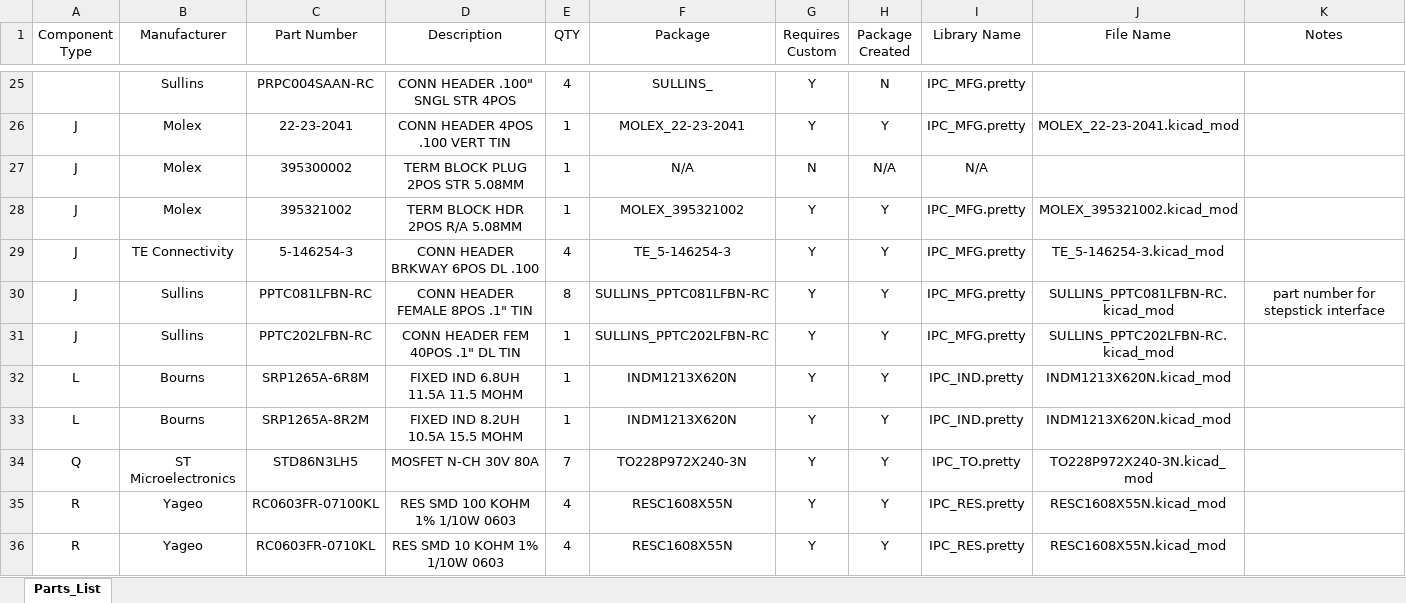
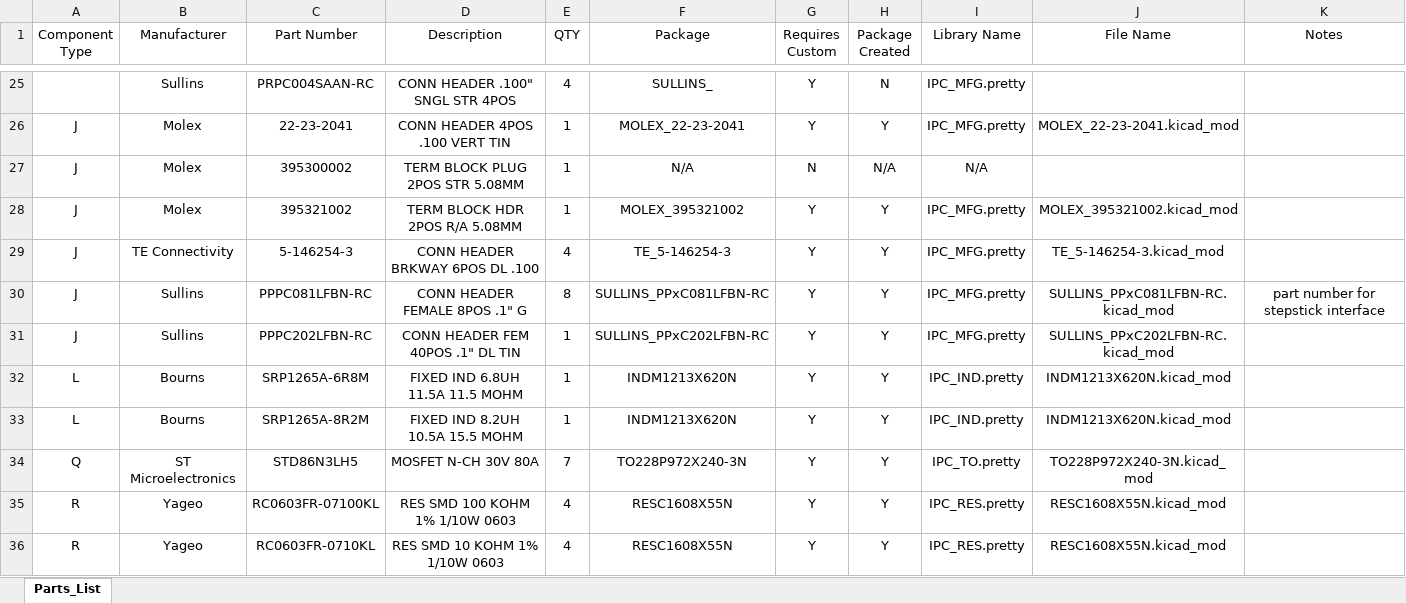
Before and after one commit to Enforcer83/FireMC-PiHaT, an Excel workbook: Parts_List.xlsx, sheet Parts_List, drawn as a sheet; only a part is shown, gaps mark what is left out; values as stored, in another font and other column widths than the file's, no borders; the diff names each change by its address in the sheet, - before the commit and + after, or states it on an @@ line.

```diff
--- a/Parts_List.xlsx (sheet Parts_List)
+++ b/Parts_List.xlsx (sheet Parts_List)
-C30 (Part Number): PPTC081LFBN-RC
+C30 (Part Number): PPPC081LFBN-RC
-D30 (Description): CONN HEADER FEMALE 8POS .1" TIN
+D30 (Description): CONN HEADER FEMALE 8POS .1" G
-F30 (Package): SULLINS_PPTC081LFBN-RC
+F30 (Package): SULLINS_PPxC081LFBN-RC
-J30 (File Name): SULLINS_PPTC081LFBN-RC.kicad_mod
+J30 (File Name): SULLINS_PPxC081LFBN-RC.kicad_mod
-C31 (Part Number): PPTC202LFBN-RC
+C31 (Part Number): PPPC202LFBN-RC
-F31 (Package): SULLINS_PPTC202LFBN-RC
+F31 (Package): SULLINS_PPxC202LFBN-RC
-J31 (File Name): SULLINS_PPTC202LFBN-RC.kicad_mod
+J31 (File Name): SULLINS_PPxC202LFBN-RC.kicad_mod
```
Also changed, not shown: 15 other files.
